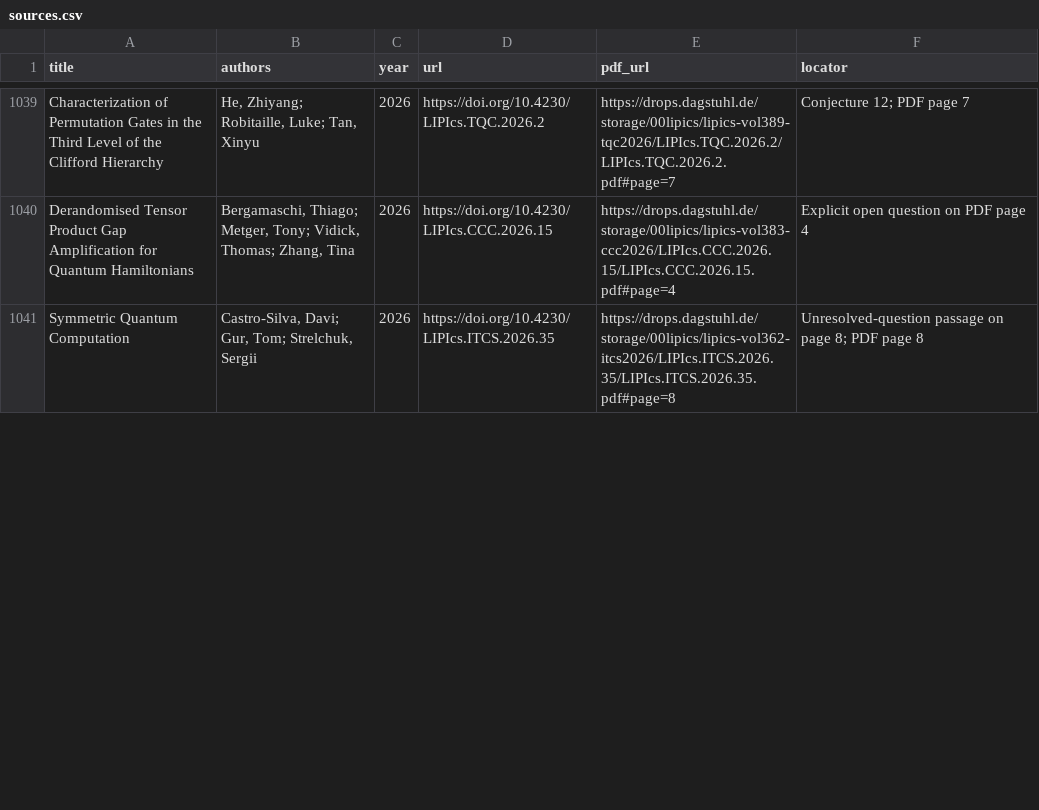
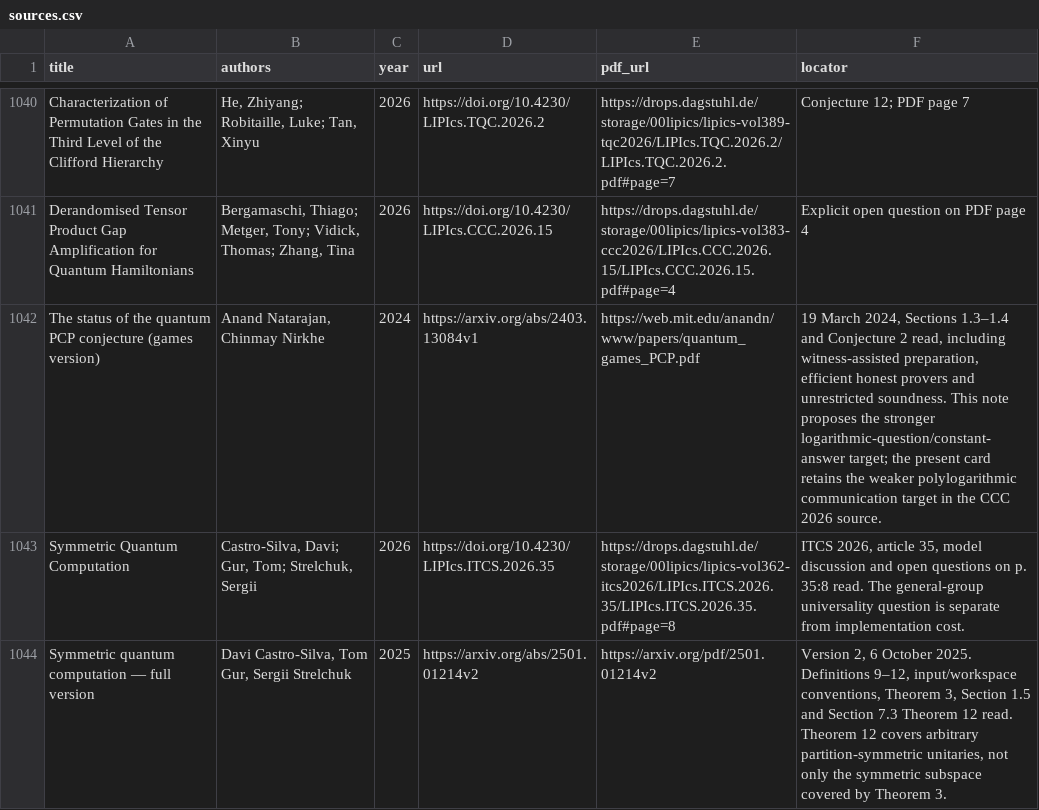
Before and after one commit to vaclavrozhon/atlas, a CSV file: sources.csv, drawn as a sheet; only a part is shown, gaps mark what is left out; the diff covers the shown part only.

```diff
--- a/sources.csv
+++ b/sources.csv
@@ -1040,2 +1041,4 @@ Characterization of Permutation Gates in the Third Level of the Clifford Hierarc
 Derandomised Tensor Product Gap Amplification for Quantum Hamiltonians,"Bergamaschi, Thiago; Metger, Tony; Vidick, Thomas; Zhang, Tina",2026,https://doi.org/10.4230/LIPIcs.CCC.2026.15,https://drops.dagstuhl.de/storage/00lipics/lipics-vol383-ccc2026/LIPIcs.CCC.2026.15/LIPIcs.CCC.2026.15.pdf#page=4,Explicit open question on PDF page 4
-Symmetric Quantum Computation,"Castro-Silva, Davi; Gur, Tom; Strelchuk, Sergii",2026,https://doi.org/10.4230/LIPIcs.ITCS.2026.35,https://drops.dagstuhl.de/storage/00lipics/lipics-vol362-itcs2026/LIPIcs.ITCS.2026.35/LIPIcs.ITCS.2026.35.pdf#page=8,Unresolved-question passage on page 8; PDF page 8
+The status of the quantum PCP conjecture (games version),"Anand Natarajan, Chinmay Nirkhe",2024,https://arxiv.org/abs/2403.13084v1,https://web.mit.edu/anandn/www/papers/quantum_games_PCP.pdf,"19 March 2024, Sections 1.3–1.4 and Conjecture 2 read, including witness-assisted preparation, efficient honest provers and unrestricted soundness. This note proposes the stronger logarithmic-question/constant-answer target; the present card retains the weaker polylogarithmic communication target in the CCC 2026 source."
+Symmetric Quantum Computation,"Castro-Silva, Davi; Gur, Tom; Strelchuk, Sergii",2026,https://doi.org/10.4230/LIPIcs.ITCS.2026.35,https://drops.dagstuhl.de/storage/00lipics/lipics-vol362-itcs2026/LIPIcs.ITCS.2026.35/LIPIcs.ITCS.2026.35.pdf#page=8,"ITCS 2026, article 35, model discussion and open questions on p. 35:8 read. The general-group universality question is separate from implementation cost."
+Symmetric quantum computation — full version,"Davi Castro-Silva, Tom Gur, Sergii Strelchuk",2025,https://arxiv.org/abs/2501.01214v2,https://arxiv.org/pdf/2501.01214v2,"Version 2, 6 October 2025. Definitions 9–12, input/workspace conventions, Theorem 3, Section 1.5 and Section 7.3 Theorem 12 read. Theorem 12 covers arbitrary partition-symmetric unitaries, not only the symmetric subspace covered by Theorem 3."
```
Also changed, not shown: 4 added rows and 3 edited cells elsewhere in this file, areas.csv, importance-ranking.csv, 12 other files.
